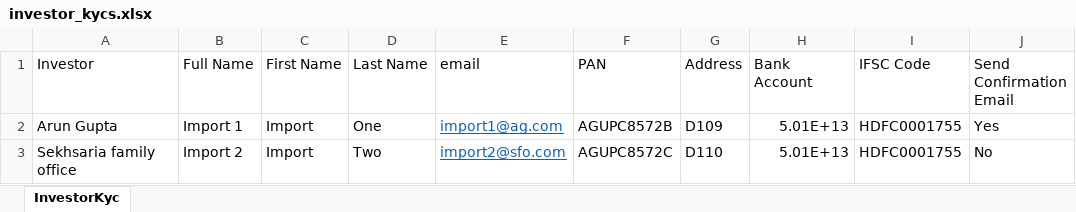
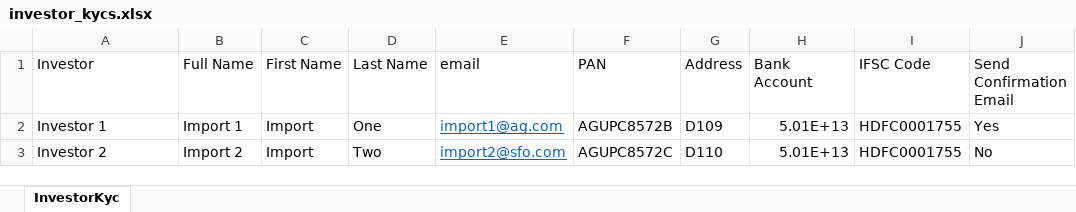
Before and after one commit to sampadadiwan/IRM, an Excel workbook: public/sample_uploads/investor_kycs.xlsx, sheet InvestorKyc, drawn as a sheet; values as stored, in another font and other column widths than the file's, no borders; the diff names each change by its address in the sheet, - before the commit and + after, or states it on an @@ line.

Commit message:
Added investor kyc import test

```diff
--- a/public/sample_uploads/investor_kycs.xlsx (sheet InvestorKyc)
+++ b/public/sample_uploads/investor_kycs.xlsx (sheet InvestorKyc)
-A2 (Investor): Arun Gupta
+A2 (Investor): Investor 1
-A3 (Investor): Sekhsaria family office
+A3 (Investor): Investor 2
```
Also changed, not shown: 3 other files.
